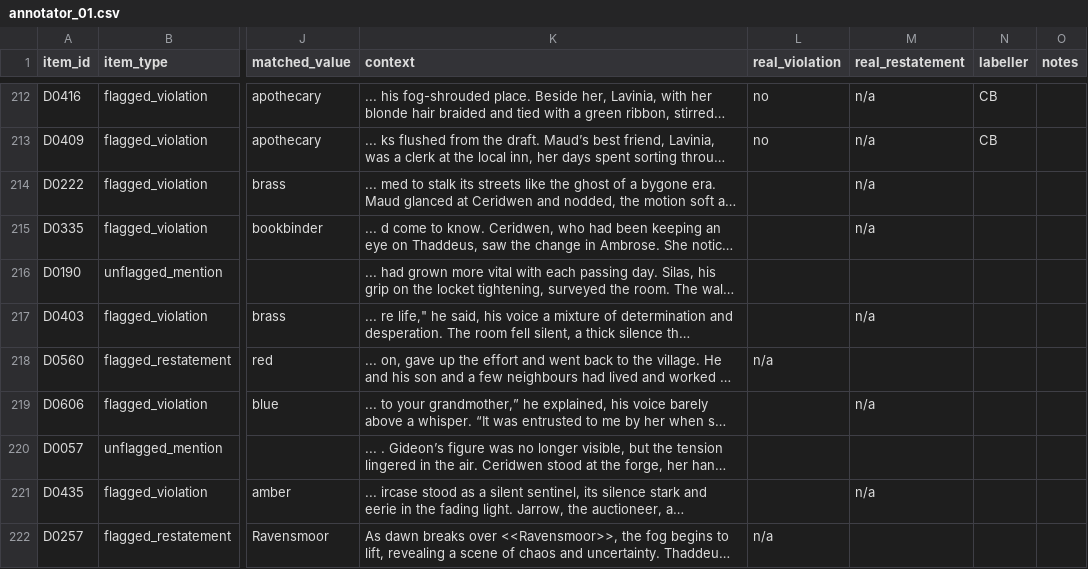
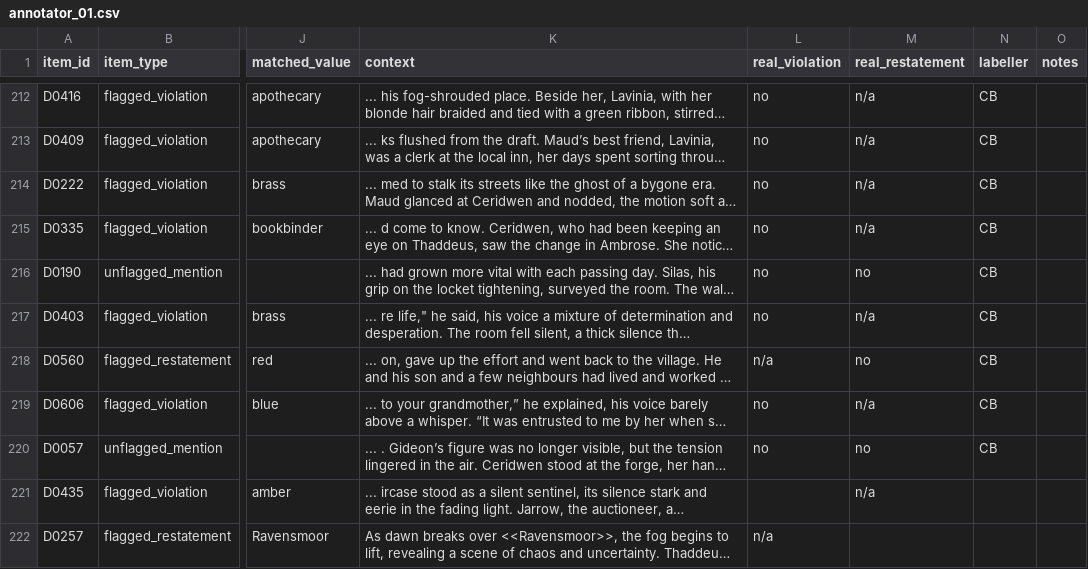
Before and after one commit to GIND123/Dynamic-Story-Graph, a CSV file: audit/detector/annotators/annotator_01.csv, drawn as a sheet; only a part is shown, gaps mark what is left out; long unchanged cells end in …; the diff names each change by its address in the sheet, - before the commit and + after, or states it on an @@ line.

Commit message:
Labels: annotator_01 detector 219/351, calculus 0/150 [skip ci]

```diff
--- a/audit/detector/annotators/annotator_01.csv
+++ b/audit/detector/annotators/annotator_01.csv
-L214:L217 (real_violation): (empty)
+L214:L217 (real_violation): no
-N214:N220 (labeller): (empty)
+N214:N220 (labeller): CB
-M216 (real_restatement): (empty)
+M216 (real_restatement): no
-M218 (real_restatement): (empty)
+M218 (real_restatement): no
-L219:L220 (real_violation): (empty)
+L219:L220 (real_violation): no
-M220 (real_restatement): (empty)
+M220 (real_restatement): no
```
